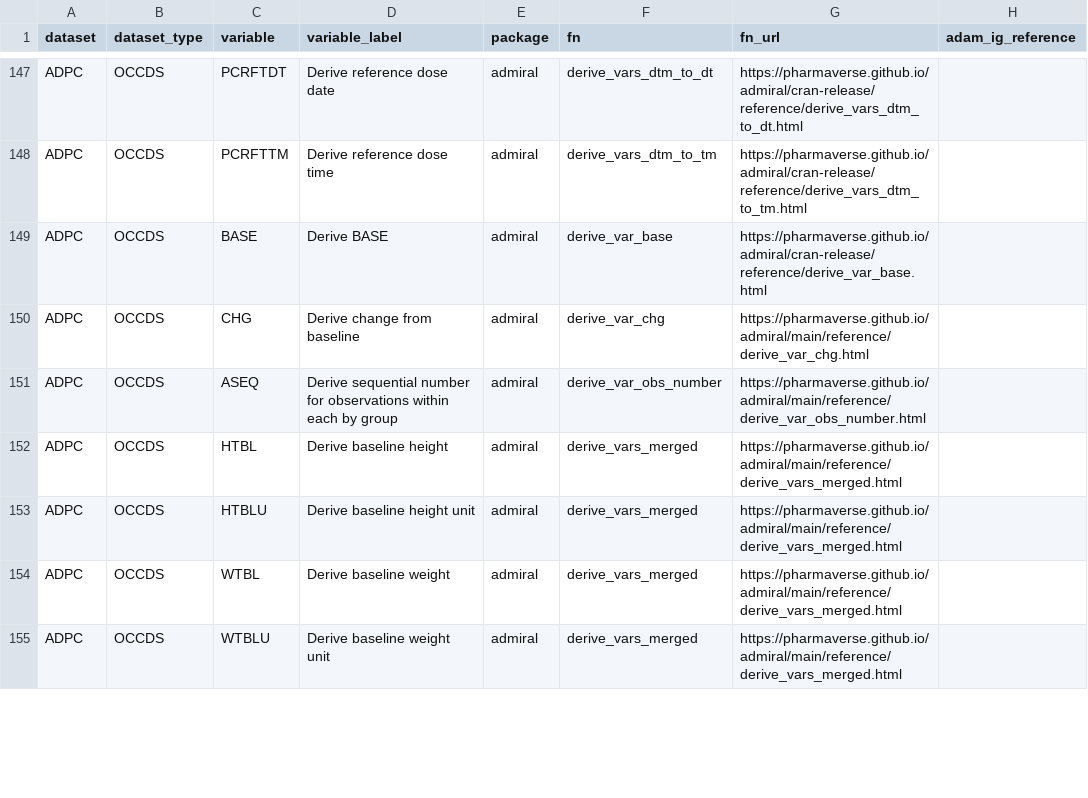
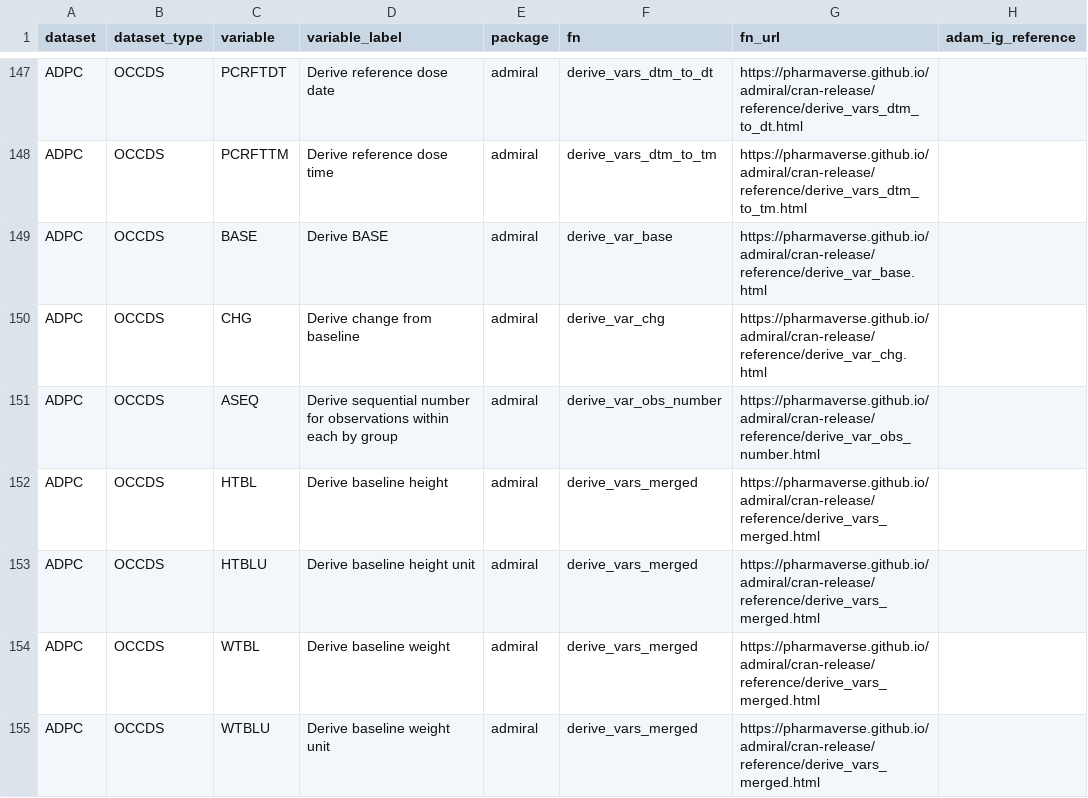
Before and after one commit to pharmaverse/admiraldiscovery, a CSV file: data-raw/admiral-lookup-book.csv, drawn as a sheet; only a part is shown, gaps mark what is left out; the diff covers the shown part only.

```diff
--- a/data-raw/admiral-lookup-book.csv
+++ b/data-raw/admiral-lookup-book.csv
@@ -149,7 +149,7 @@ ADPC,OCCDS,PCRFTTM,Derive reference dose time,admiral,derive_vars_dtm_to_tm,http
 ADPC,OCCDS,BASE,Derive BASE,admiral,derive_var_base,https://pharmaverse.github.io/admiral/cran-release/reference/derive_var_base.html,
-ADPC,OCCDS,CHG,Derive change from baseline,admiral,derive_var_chg,https://pharmaverse.github.io/admiral/main/reference/derive_var_chg.html,
-ADPC,OCCDS,ASEQ,Derive sequential number for observations within each by group,admiral,derive_var_obs_number,https://pharmaverse.github.io/admiral/main/reference/derive_var_obs_number.html,
-ADPC,OCCDS,HTBL,Derive baseline height,admiral,derive_vars_merged,https://pharmaverse.github.io/admiral/main/reference/derive_vars_merged.html,
-ADPC,OCCDS,HTBLU,Derive baseline height unit,admiral,derive_vars_merged,https://pharmaverse.github.io/admiral/main/reference/derive_vars_merged.html,
-ADPC,OCCDS,WTBL,Derive baseline weight,admiral,derive_vars_merged,https://pharmaverse.github.io/admiral/main/reference/derive_vars_merged.html,
-ADPC,OCCDS,WTBLU,Derive baseline weight unit,admiral,derive_vars_merged,https://pharmaverse.github.io/admiral/main/reference/derive_vars_merged.html,
+ADPC,OCCDS,CHG,Derive change from baseline,admiral,derive_var_chg,https://pharmaverse.github.io/admiral/cran-release/reference/derive_var_chg.html,
+ADPC,OCCDS,ASEQ,Derive sequential number for observations within each by group,admiral,derive_var_obs_number,https://pharmaverse.github.io/admiral/cran-release/reference/derive_var_obs_number.html,
+ADPC,OCCDS,HTBL,Derive baseline height,admiral,derive_vars_merged,https://pharmaverse.github.io/admiral/cran-release/reference/derive_vars_merged.html,
+ADPC,OCCDS,HTBLU,Derive baseline height unit,admiral,derive_vars_merged,https://pharmaverse.github.io/admiral/cran-release/reference/derive_vars_merged.html,
+ADPC,OCCDS,WTBL,Derive baseline weight,admiral,derive_vars_merged,https://pharmaverse.github.io/admiral/cran-release/reference/derive_vars_merged.html,
+ADPC,OCCDS,WTBLU,Derive baseline weight unit,admiral,derive_vars_merged,https://pharmaverse.github.io/admiral/cran-release/reference/derive_vars_merged.html,
```
Also changed, not shown: 86 edited cells elsewhere in this file, 1 other file.
